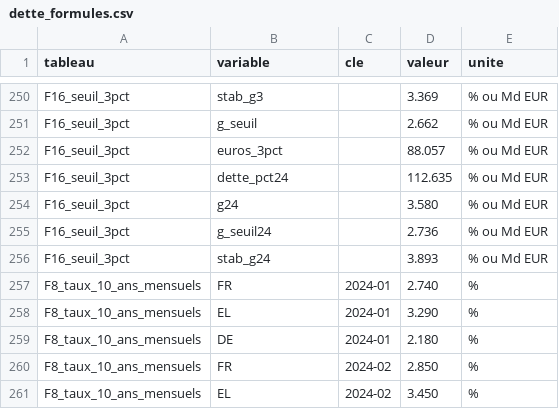
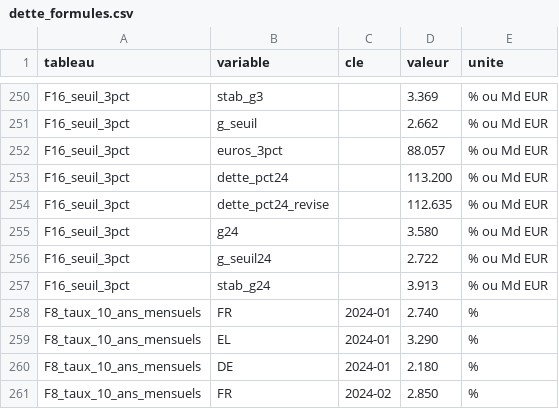
Before and after one commit to ProjectPulse-source/anthropie, a CSV file: static/dette_formules.csv, drawn as a sheet; only a part is shown, gaps mark what is left out; the shorter side is filled out with more unchanged rows.

```diff
--- a/static/dette_formules.csv
+++ b/static/dette_formules.csv
@@ -252,6 +252,7 @@ F16_seuil_3pct,g_seuil,,2.662,% ou Md EUR
 F16_seuil_3pct,euros_3pct,,88.057,% ou Md EUR
-F16_seuil_3pct,dette_pct24,,112.635,% ou Md EUR
+F16_seuil_3pct,dette_pct24,,113.200,% ou Md EUR
+F16_seuil_3pct,dette_pct24_revise,,112.635,% ou Md EUR
 F16_seuil_3pct,g24,,3.580,% ou Md EUR
-F16_seuil_3pct,g_seuil24,,2.736,% ou Md EUR
-F16_seuil_3pct,stab_g24,,3.893,% ou Md EUR
+F16_seuil_3pct,g_seuil24,,2.722,% ou Md EUR
+F16_seuil_3pct,stab_g24,,3.913,% ou Md EUR
 F8_taux_10_ans_mensuels,FR,2024-01,2.740,%
```
Also changed, not shown: 18 other files.
